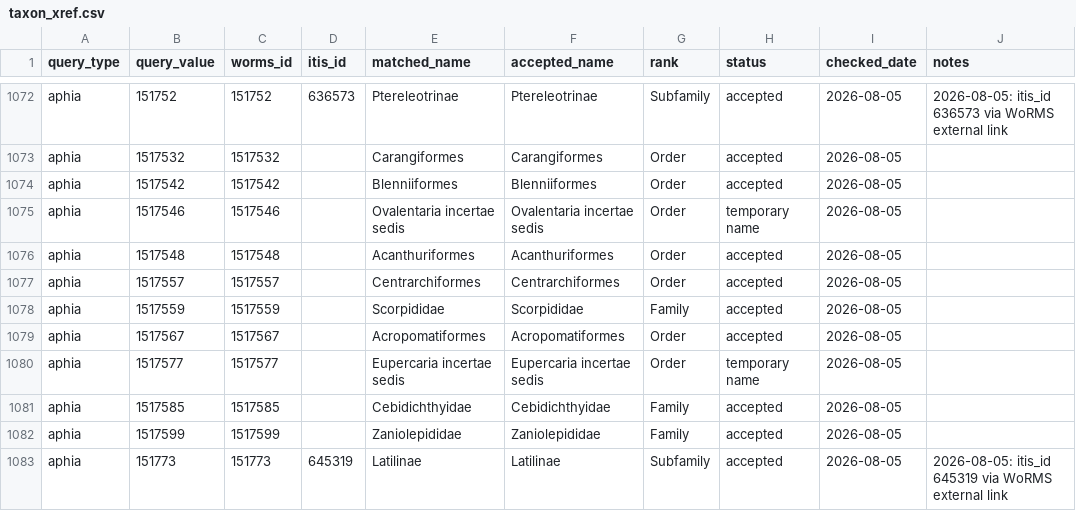
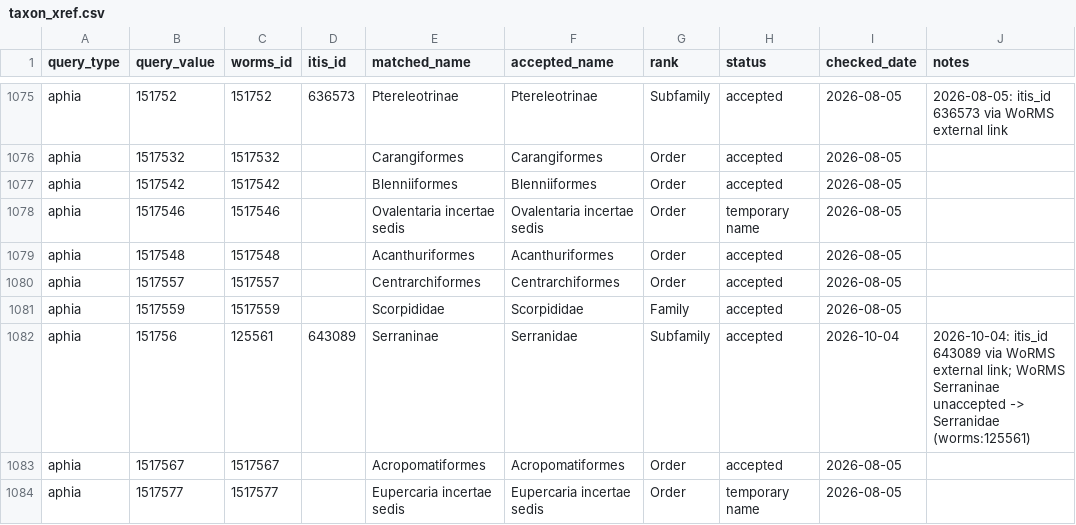
Before and after one commit to CalCOFI/workflows, a CSV file: metadata/taxon_xref.csv, drawn as a sheet; only a part is shown, gaps mark what is left out; the shorter side is filled out with more unchanged rows; the diff covers the shown part only.

```diff
--- a/metadata/taxon_xref.csv
+++ b/metadata/taxon_xref.csv
@@ -1078,2 +1081,3 @@
 "aphia","1517559",1517559,,"Scorpididae","Scorpididae","Family","accepted","2026-08-05",
+"aphia","151756",125561,643089,"Serraninae","Serranidae","Subfamily","accepted","2026-10-04","2026-10-04: itis_id 643089 via WoRMS external link; WoRMS Serraninae unaccepted -> Serranidae (worms:125561)"
 "aphia","1517567",1517567,,"Acropomatiformes","Acropomatiformes","Order","accepted","2026-08-05",
```
Also changed, not shown: 9 added rows elsewhere in this file.
